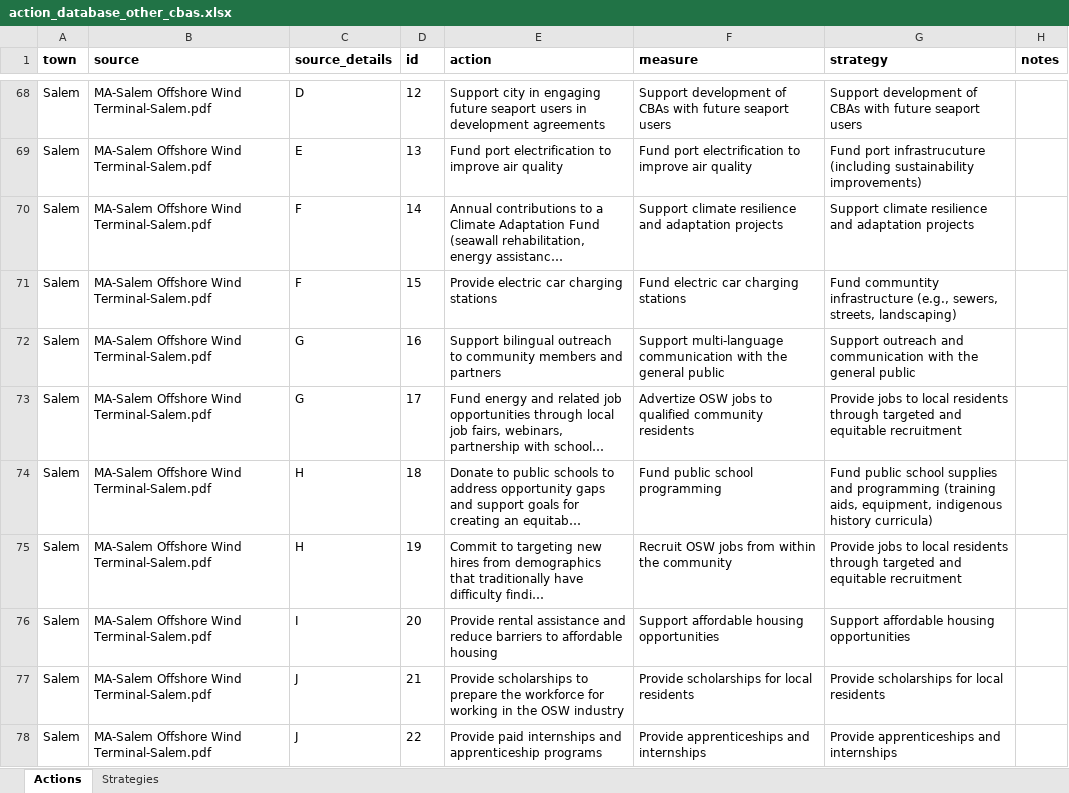
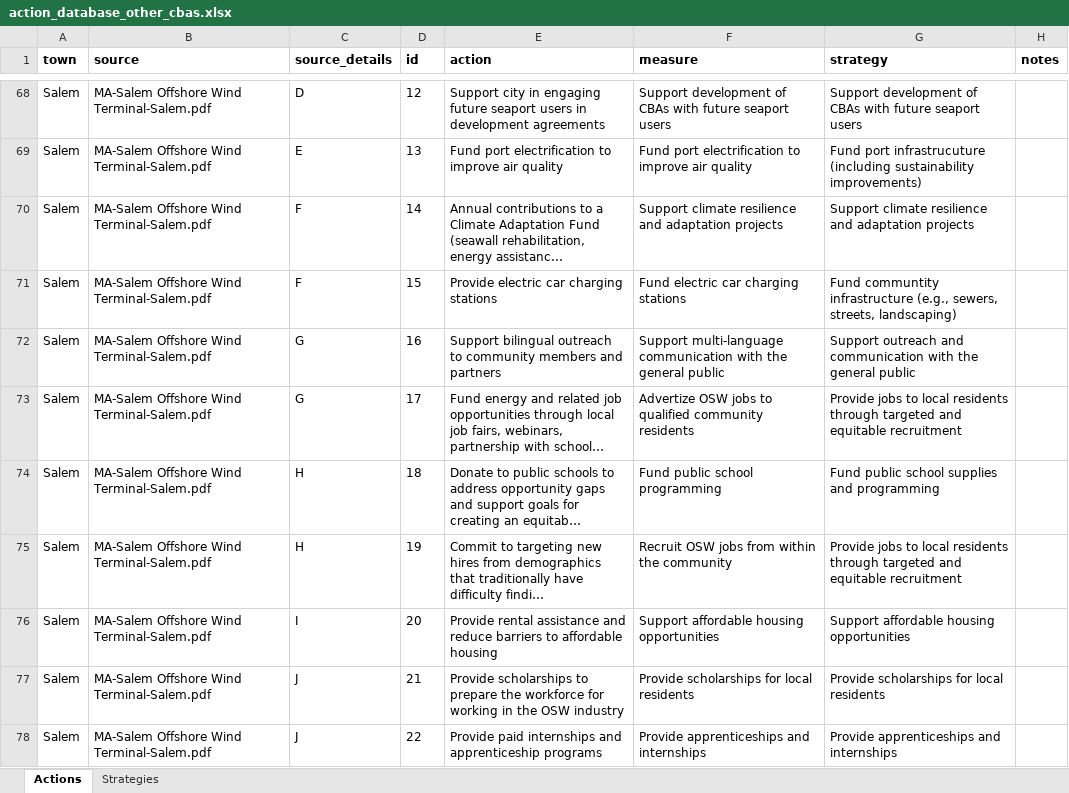
Before and after one commit to cfree14/osw_mitigation_measures, an Excel workbook: data/actions/action_database_other_cbas.xlsx, sheet Actions, drawn as a sheet; only a part is shown, gaps mark what is left out; long unchanged cells end in …; values as stored, in another font and other column widths than the file's, no borders; the diff covers the shown part only; the diff names each change by its address in the sheet, - before the commit and + after, or states it on an @@ line.

Commit message:
other CBAs

```diff
--- a/data/actions/action_database_other_cbas.xlsx (sheet Actions)
+++ b/data/actions/action_database_other_cbas.xlsx (sheet Actions)
-G74 (strategy): …and programming (training aids, equipment, indigenous history curricula)
+G74 (strategy): …and programming
```
Also changed, not shown: 3 edited cells elsewhere in this sheet, sheet Strategies, 5 other files.
